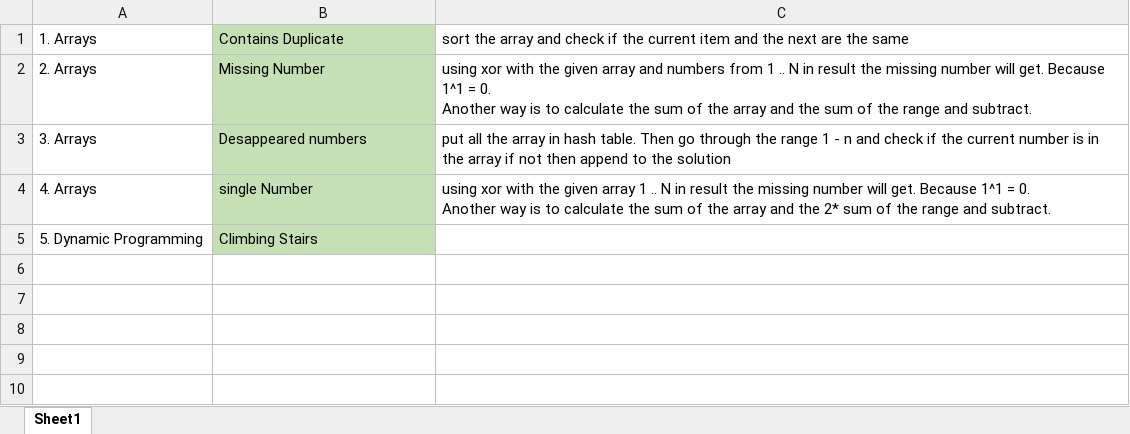
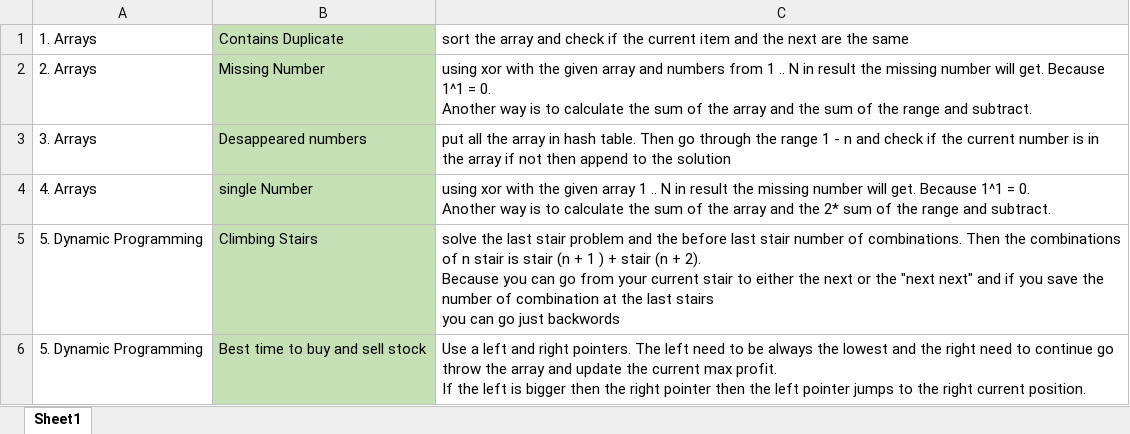
Before and after one commit to programmer1024r/170LeetcodeProblems, an Excel workbook: 170Problems.xlsx, sheet Sheet1, drawn as a sheet; values as stored, in another font and other column widths than the file's, no borders; ↵ is a line break in a cell; the diff names each change by its address in the sheet, - before the commit and + after, or states it on an @@ line.

Commit message:
Finish Max profit

```diff
--- a/170Problems.xlsx (sheet Sheet1)
+++ b/170Problems.xlsx (sheet Sheet1)
-C5: (empty)
+C5: solve the last stair problem and the before last stair number of combinations. Then the combinations of n stair is stair (n + 1 ) + stair (n + 2). ↵ Because you can go from your current stair to either the next or the "next next" and if you save the number of combination at the last stairs ↵ you can go just backwords
+row 6: 5. Dynamic Programming | Best time to buy and sell stock | Use a left and right pointers. The left need to be always the lowest and the right need to continue go throw the array and update the current max profit. ↵ If the left is bigger then the right pointer then the left pointer jumps to the right current position.
```
